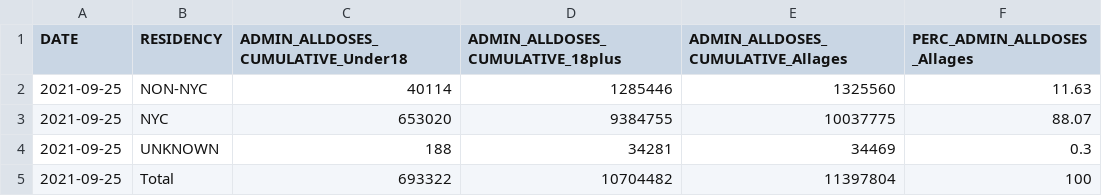
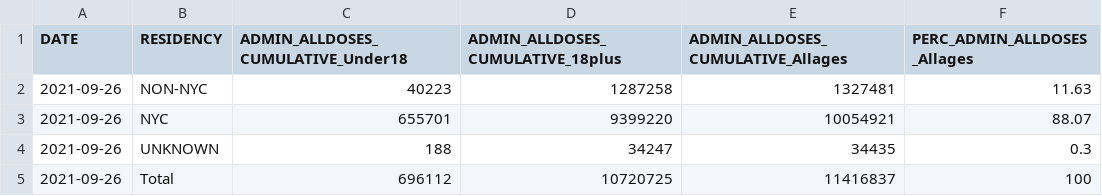
Before and after one commit to nychealth/covid-vaccine-data, a CSV file: doses/doses-by-residency-age.csv, drawn as a sheet.

```diff
--- a/doses/doses-by-residency-age.csv
+++ b/doses/doses-by-residency-age.csv
@@ -1,5 +1,5 @@
 "DATE","RESIDENCY","ADMIN_ALLDOSES_CUMULATIVE_Under18","ADMIN_ALLDOSES_CUMULATIVE_18plus","ADMIN_ALLDOSES_CUMULATIVE_Allages","PERC_ADMIN_ALLDOSES_Allages"
-2021-09-25,"NON-NYC",40114,1285446,1325560,11.63
-2021-09-25,"NYC",653020,9384755,10037775,88.07
-2021-09-25,"UNKNOWN",188,34281,34469,0.3
-2021-09-25,"Total",693322,10704482,11397804,100
+2021-09-26,"NON-NYC",40223,1287258,1327481,11.63
+2021-09-26,"NYC",655701,9399220,10054921,88.07
+2021-09-26,"UNKNOWN",188,34247,34435,0.3
+2021-09-26,"Total",696112,10720725,11416837,100
```
Also changed, not shown: doses/doses-by-day.csv, doses/doses-by-residency.csv, 1 other file.
